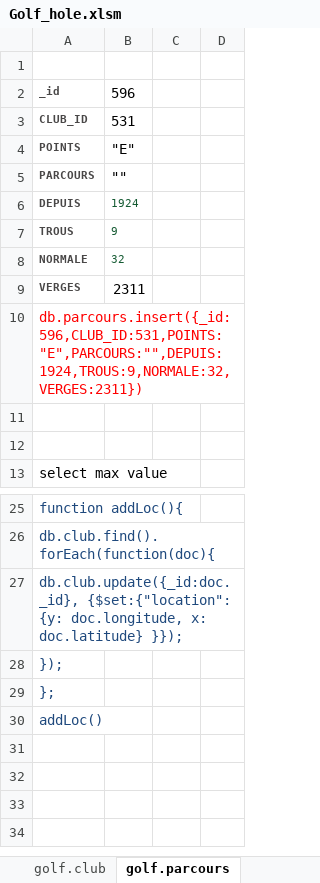
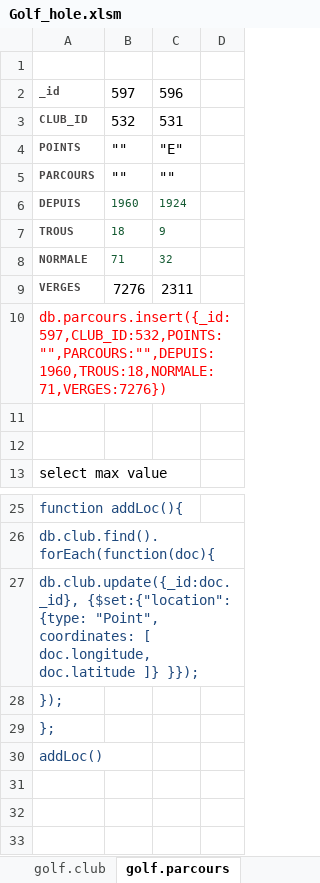
Before and after one commit to cdore00/golf, an Excel workbook: Golf_hole.xlsm, sheet golf.parcours, drawn as a sheet; only a part is shown, gaps mark what is left out; the shorter side is filled out with more unchanged rows; values as stored, in another font and other column widths than the file's, no borders; charts and pictures not drawn; the diff names each change by its address in the sheet, - before the commit and + after, or states it on an @@ line.

Commit message:
golfMap

```diff
--- a/Golf_hole.xlsm (sheet golf.parcours)
+++ b/Golf_hole.xlsm (sheet golf.parcours)
-B2: 596
+B2: 597
-C2: (empty)
+C2: 596
-B3: 531
+B3: 532
-C3: (empty)
+C3: 531
-B4: "E"
+B4: ""
-C4: (empty)
+C4: "E"
-C5: (empty)
+C5: ""
-B6: 1924
+B6: 1960
-C6: (empty)
+C6: 1924
-B7: 9
+B7: 18
-C7: (empty)
+C7: 9
-B8: 32
+B8: 71
-C8: (empty)
+C8: 32
-B9: 2311
+B9: 7276
-C9: (empty)
+C9: 2311
-A10: db.parcours.insert({_id:596,CLUB_ID:531,POINTS:"E",PARCOURS:"",DEPUIS:1924,TROUS:9,NORMALE:32,VERGES:2311})
+A10: db.parcours.insert({_id:597,CLUB_ID:532,POINTS:"",PARCOURS:"",DEPUIS:1960,TROUS:18,NORMALE:71,VERGES:7276})
-A27: db.club.update({_id:doc._id}, {$set:{"location": {y: doc.longitude, x: doc.latitude} }});
+A27: db.club.update({_id:doc._id}, {$set:{"location": {type: "Point", coordinates: [ doc.longitude, doc.latitude ]} }});
```
Also changed, not shown: sheet golf.blocs, sheet golf.club, sheet blocs, charts or pictures, 2 other files.
